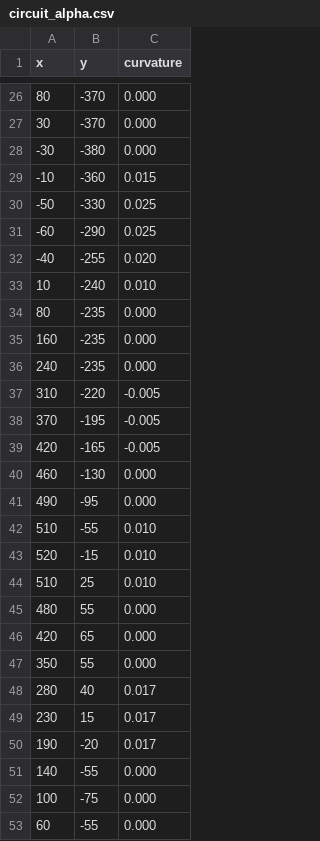
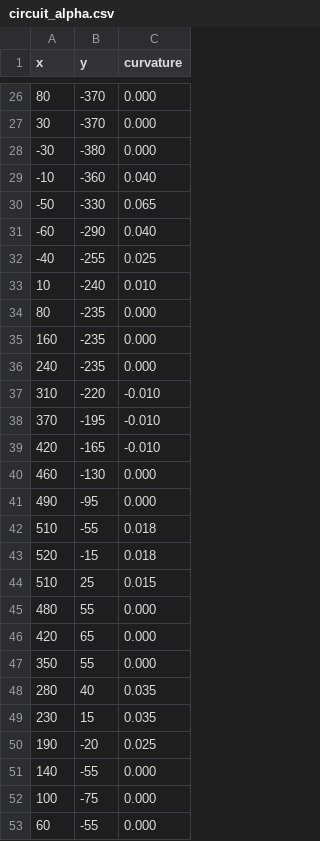
Before and after one commit to Reconnecting18/Telemetry-Simulation, a CSV file: data/circuit_alpha.csv, drawn as a sheet; only a part is shown, gaps mark what is left out; the diff covers the shown part only.

```diff
--- a/data/circuit_alpha.csv
+++ b/data/circuit_alpha.csv
@@ -28,6 +28,6 @@ x,y,curvature
 -30,-380,0.000
--10,-360,0.015
--50,-330,0.025
--60,-290,0.025
--40,-255,0.020
+-10,-360,0.040
+-50,-330,0.065
+-60,-290,0.040
+-40,-255,0.025
 10,-240,0.010
@@ -36,10 +36,10 @@ x,y,curvature
 240,-235,0.000
-310,-220,-0.005
-370,-195,-0.005
-420,-165,-0.005
+310,-220,-0.010
+370,-195,-0.010
+420,-165,-0.010
 460,-130,0.000
 490,-95,0.000
-510,-55,0.010
-520,-15,0.010
-510,25,0.010
+510,-55,0.018
+520,-15,0.018
+510,25,0.015
 480,55,0.000
@@ -47,5 +47,5 @@ x,y,curvature
 350,55,0.000
-280,40,0.017
-230,15,0.017
-190,-20,0.017
+280,40,0.035
+230,15,0.035
+190,-20,0.025
 140,-55,0.000
```
Also changed, not shown: 4 edited cells elsewhere in this file, 9 other files.
